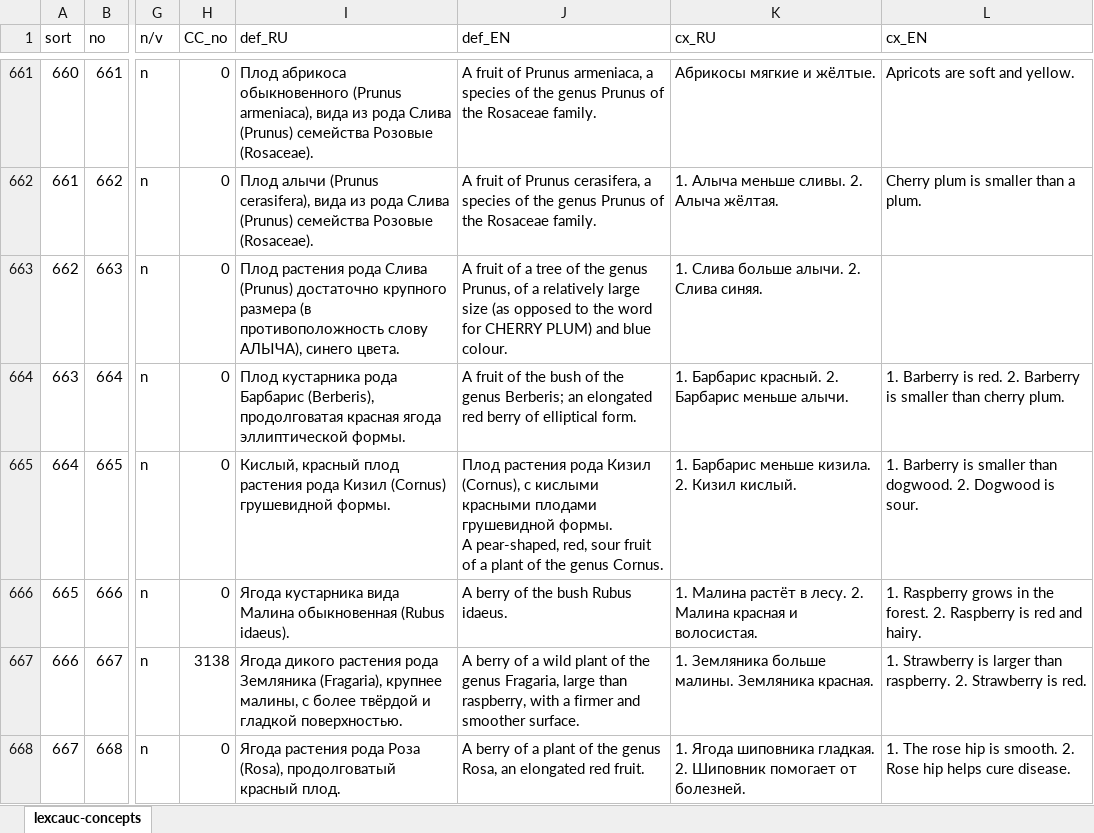
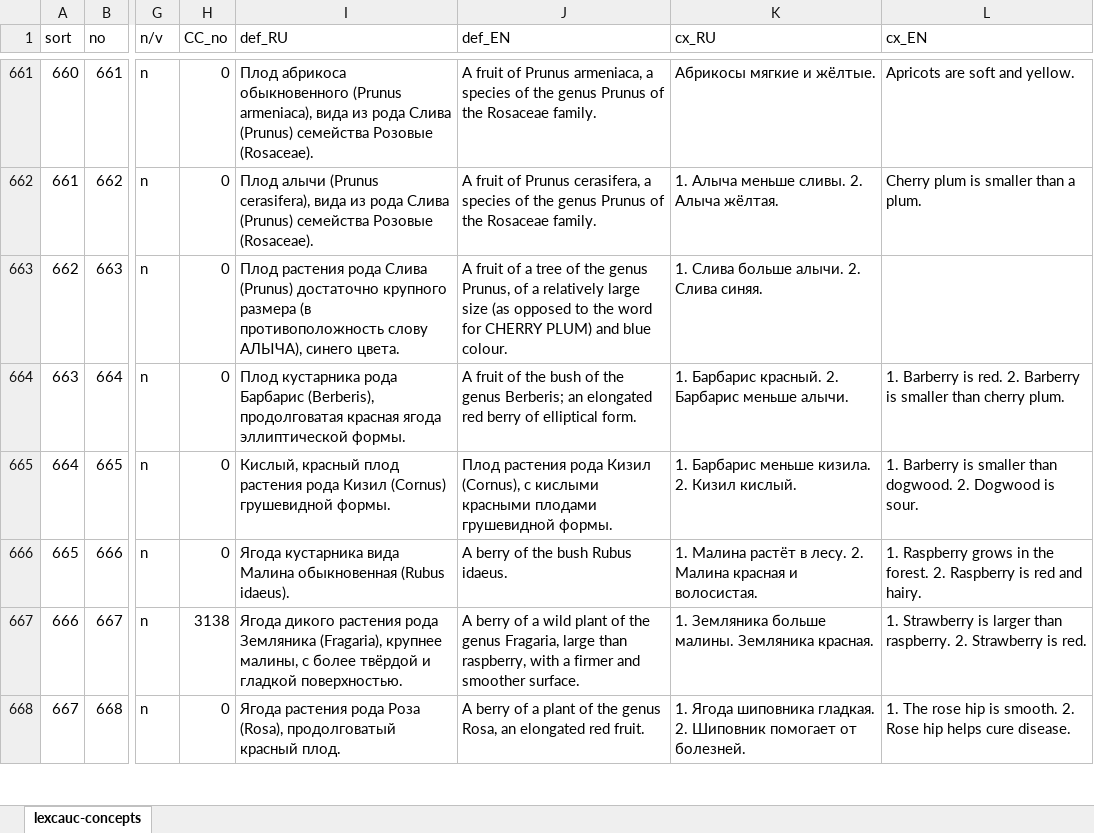
Before and after one commit to lexcauc/lexcauc-db, an Excel workbook: templates/lexcauc-concepts.xlsx, sheet lexcauc-concepts, drawn as a sheet; only a part is shown, gaps mark what is left out; values as stored, in another font and other column widths than the file's, no borders; ↵ is a line break in a cell; the diff names each change by its address in the sheet, - before the commit and + after, or states it on an @@ line.

```diff
--- a/templates/lexcauc-concepts.xlsx (sheet lexcauc-concepts)
+++ b/templates/lexcauc-concepts.xlsx (sheet lexcauc-concepts)
-J665 (def_EN): …грушевидной формы. ↵ A pear-shaped, red, sour fruit of a plant of the genus Cornus.
+J665 (def_EN): …грушевидной формы.
```
Also changed, not shown: 1 other file.
